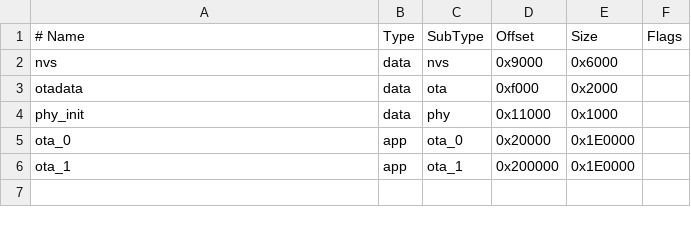
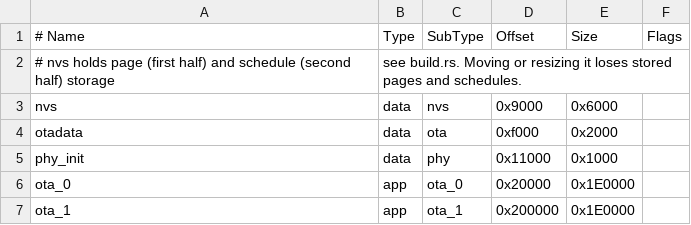
Before and after one commit to giomf/AM03127-Controller, a CSV file: am03127-firmware/partition-table.csv, drawn as a sheet; the diff names each change by its address in the sheet, - before the commit and + after, or states it on an @@ line.

Commit message:
fix(firmware): derive storage addresses from partition table
build.rs splits the nvs partition of partition-table.csv into page and
schedule storage instead of hard-coding the addresses. The layout for
the current table is unchanged.

```diff
--- a/am03127-firmware/partition-table.csv
+++ b/am03127-firmware/partition-table.csv
+row 2: # nvs holds page (first half) and schedule (second half) storage | see build.rs. Moving or resizing it loses stored pages and schedules.
```
Also changed, not shown: 2 other files.
